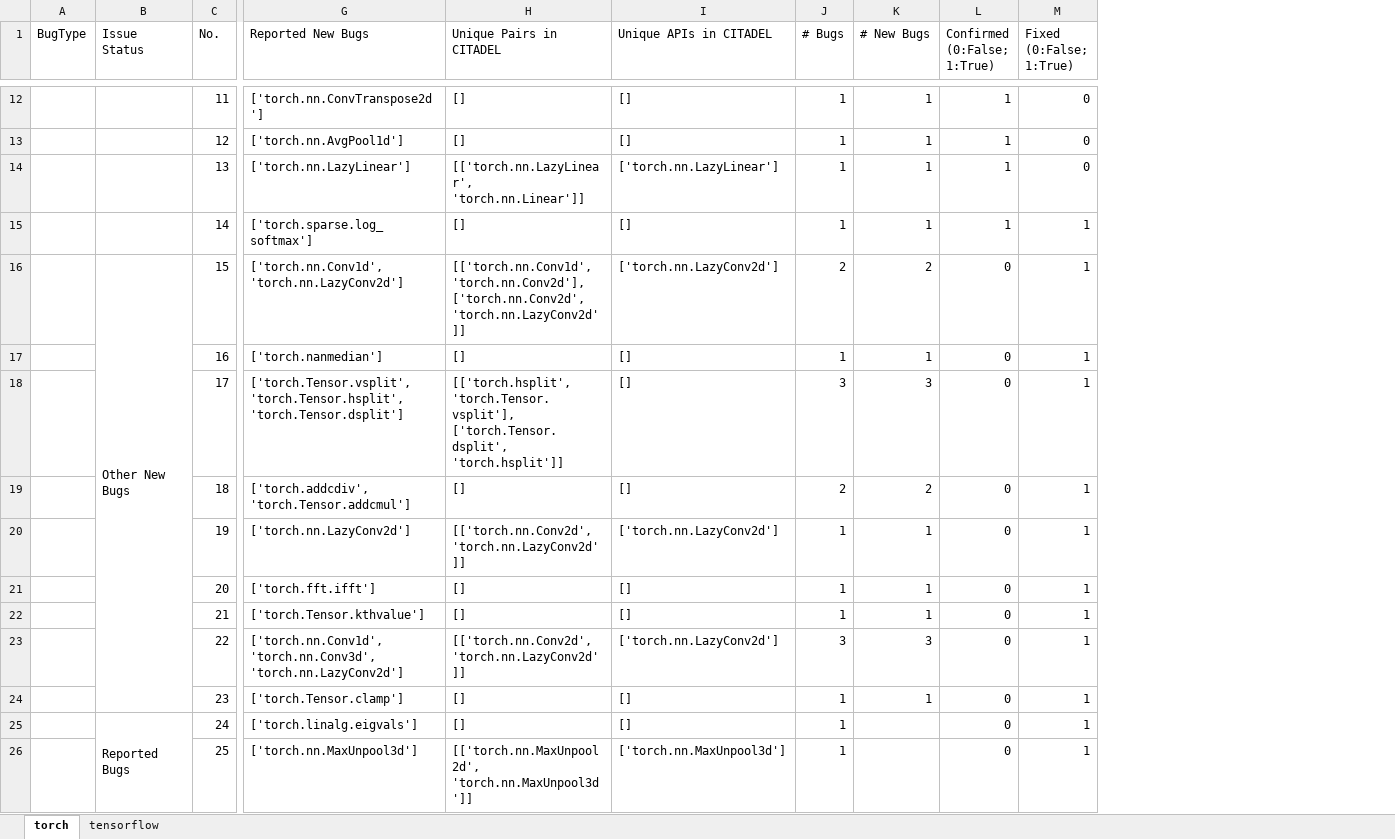
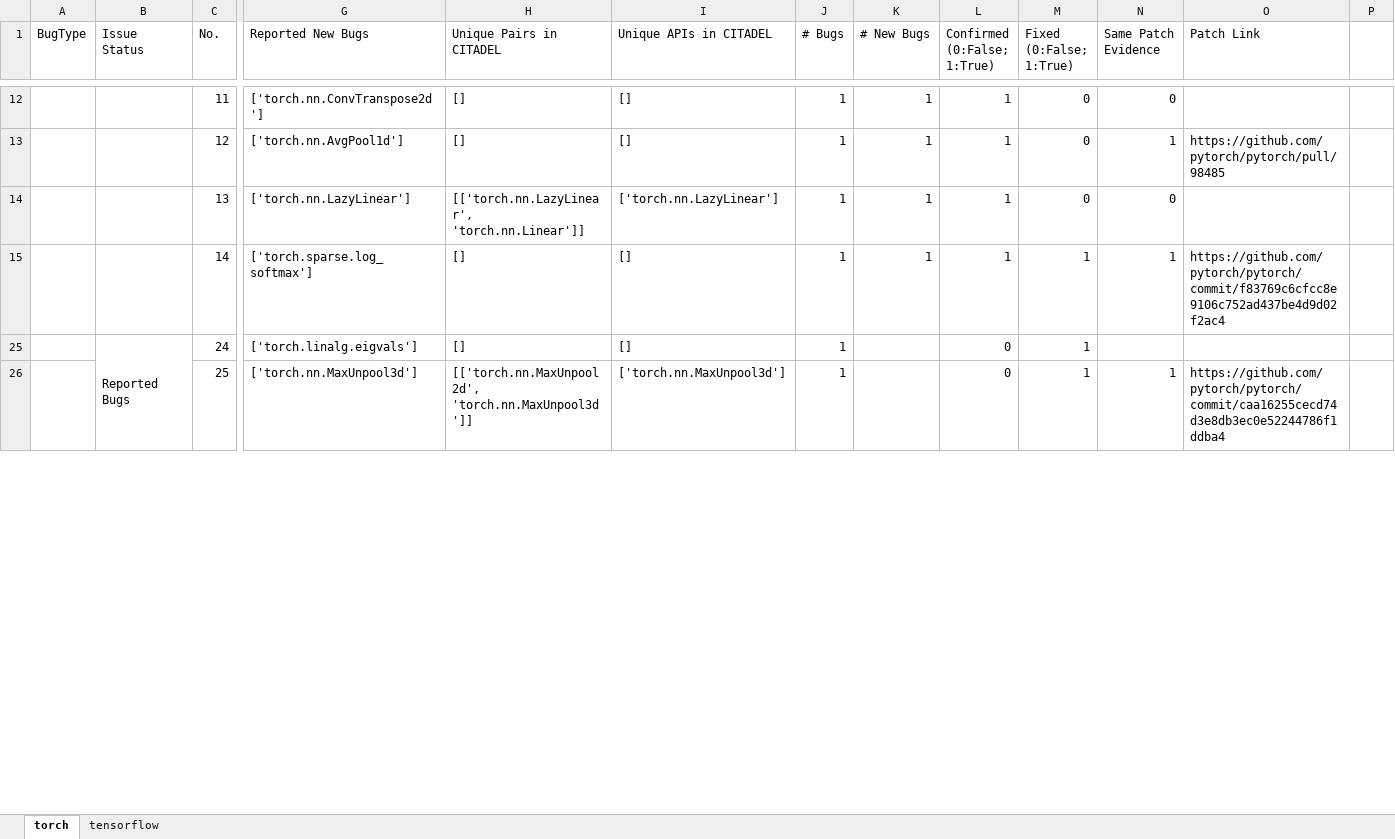
Before and after one commit to shiningrain/CITADEL, an Excel workbook: OpensourcedData/BugList.xlsx, sheet torch, drawn as a sheet; only a part is shown, gaps mark what is left out; values as stored, in another font and other column widths than the file's, no cell formats; removed rows and columns are numbered as before the commit, all else as after; rows hold the shown columns only; the diff covers the shown part only; the diff names each change by its address in the sheet, - before the commit and + after, or states it on an @@ line.

```diff
--- a/OpensourcedData/BugList.xlsx (sheet torch)
+++ b/OpensourcedData/BugList.xlsx (sheet torch)
+column N (Same Patch Evidence), rows 12-26: 0 | 1 | 0 | 1 |  | 1
+column O (Patch Link), rows 13-26: https://github.com/pytorch/pytorch/pull/98485 |  | https://github.com/pytorch/pytorch/commit/f83769c6cfcc8e9106c752ad437be4d9d02f2ac4 |  | https://github.com/pytorch/pytorch/commit/caa16255cecd74d3e8db3ec0e52244786f1ddba4
+column P, empty
@@ row 16 hidden:  | Other New Bugs | 15 | ['torch.nn.Conv1d', 'torch.nn.LazyConv2d'] | [['torch.nn.Conv1d', 'torch.nn.Conv2d'], ['torch.nn.Conv2d', 'torch.nn.LazyConv2d']] | ['torch.nn.LazyConv2d'] | 2 | 2 | 0 | 1 @@
@@ row 17 hidden:  |  | 16 | ['torch.nanmedian'] | [] | [] | 1 | 1 | 0 | 1 @@
@@ row 18 hidden:  |  | 17 | ['torch.Tensor.vsplit', 'torch.Tensor.hsplit', 'torch.Tensor.dsplit'] | [['torch.hsplit', 'torch.Tensor.vsplit'], ['torch.Tensor.dsplit', 'torch.hsplit']] | [] | 3 | 3 | 0 | 1 @@
@@ row 19 hidden:  |  | 18 | ['torch.addcdiv', 'torch.Tensor.addcmul'] | [] | [] | 2 | 2 | 0 | 1 @@
@@ row 20 hidden:  |  | 19 | ['torch.nn.LazyConv2d'] | [['torch.nn.Conv2d', 'torch.nn.LazyConv2d']] | ['torch.nn.LazyConv2d'] | 1 | 1 | 0 | 1 @@
@@ row 21 hidden:  |  | 20 | ['torch.fft.ifft'] | [] | [] | 1 | 1 | 0 | 1 @@
@@ row 22 hidden:  |  | 21 | ['torch.Tensor.kthvalue'] | [] | [] | 1 | 1 | 0 | 1 @@
@@ row 23 hidden:  |  | 22 | ['torch.nn.Conv1d', 'torch.nn.Conv3d', 'torch.nn.LazyConv2d'] | [['torch.nn.Conv2d', 'torch.nn.LazyConv2d']] | ['torch.nn.LazyConv2d'] | 3 | 3 | 0 | 1 @@
@@ row 24 hidden:  |  | 23 | ['torch.Tensor.clamp'] | [] | [] | 1 | 1 | 0 | 1 @@
```
Also changed, not shown: 1 added row, 4 removed rows, 12 hidden or unhidden rows and 4 edited cells elsewhere in this sheet, sheet tensorflow, cell formats.
